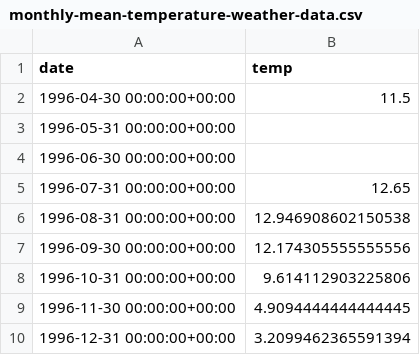
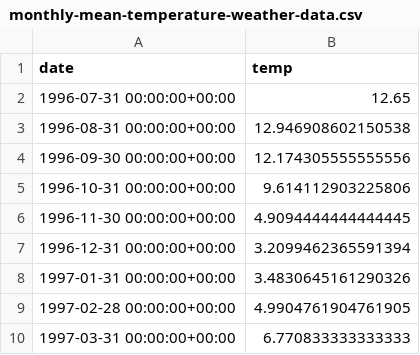
Before and after one commit to skerr17/programming-for-data-analytics, a CSV file: assignments/assignment06-output-data-assignment06/monthly-mean-temperature-weather-data.csv, drawn as a sheet; only a part is shown; the shorter side is filled out with more unchanged rows.

Commit message:
updated the plot code to use the cleaned data (dropped april data) and to use a copy of the df

```diff
--- a/assignments/assignment06-output-data-assignment06/monthly-mean-temperature-weather-data.csv
+++ b/assignments/assignment06-output-data-assignment06/monthly-mean-temperature-weather-data.csv
@@ -1,5 +1,2 @@
 date,temp
-1996-04-30 00:00:00+00:00,11.5
-1996-05-31 00:00:00+00:00,
-1996-06-30 00:00:00+00:00,
 1996-07-31 00:00:00+00:00,12.65
```
Also changed, not shown: 4 other files.
